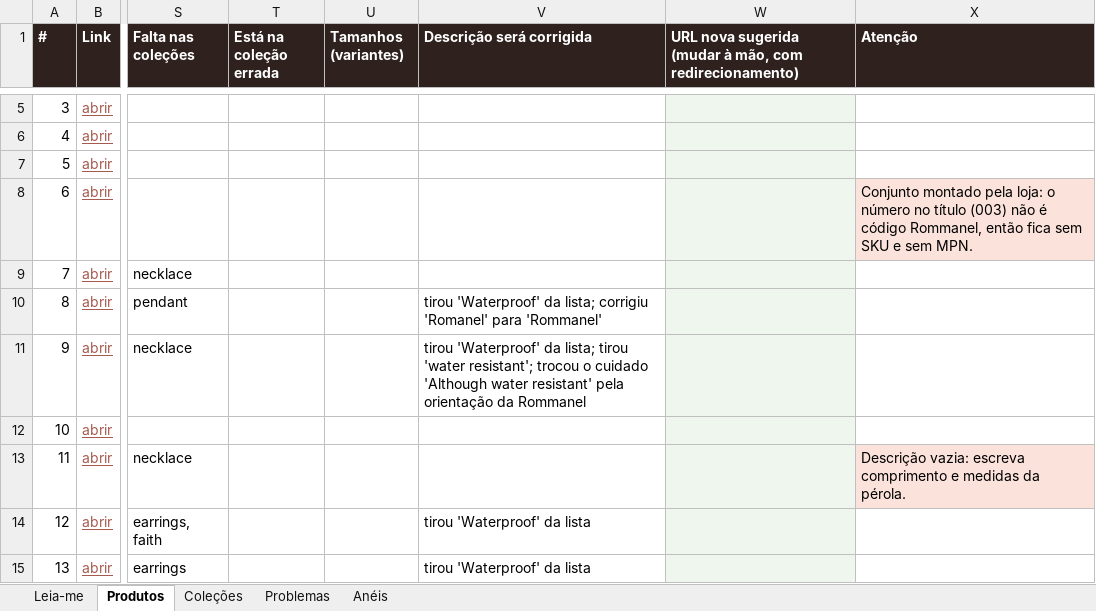
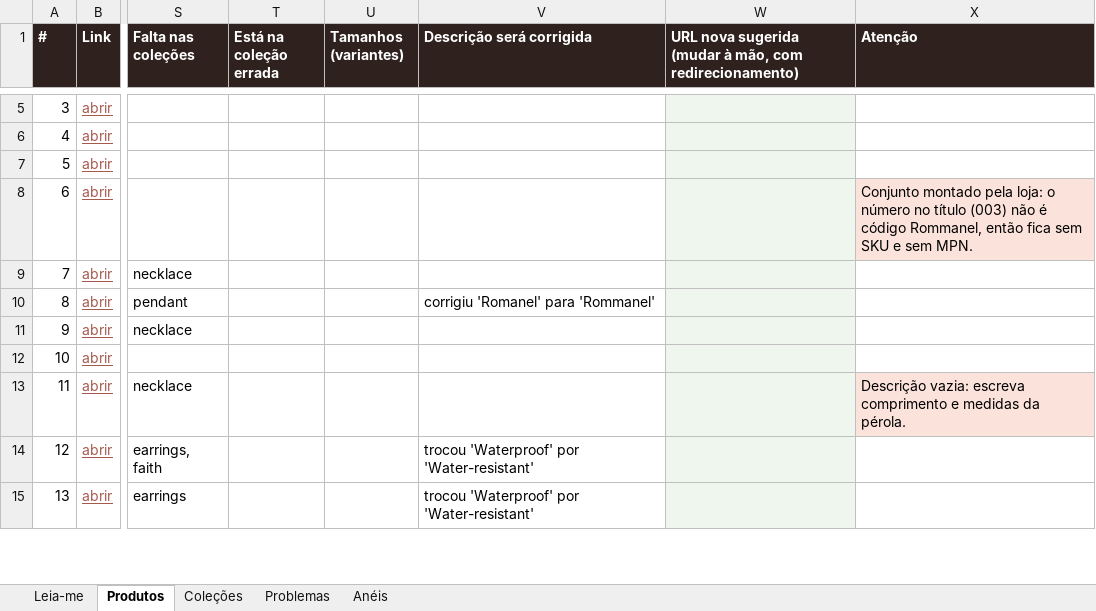
Before and after one commit to lucassouzalima2004/Projects, an Excel workbook: purgrace/seo/PurGrace-SEO.xlsx, sheet Produtos, drawn as a sheet; only a part is shown, gaps mark what is left out; values as stored, in another font and other column widths than the file's, no borders; the diff covers the shown part only; the diff names each change by its address in the sheet, - before the commit and + after, or states it on an @@ line.

```diff
--- a/purgrace/seo/PurGrace-SEO.xlsx (sheet Produtos)
+++ b/purgrace/seo/PurGrace-SEO.xlsx (sheet Produtos)
-V10 (Descrição será corrigida): tirou 'Waterproof' da lista; corrigiu 'Romanel'…
+V10 (Descrição será corrigida): corrigiu 'Romanel'…
-V11 (Descrição será corrigida): tirou 'Waterproof' da lista; tirou 'water resistant'; trocou o cuidado 'Although water resistant' pela orientação da Rommanel
+V11 (Descrição será corrigida): (empty)
-V14:V15 (Descrição será corrigida): tirou 'Waterproof' da lista
+V14:V15 (Descrição será corrigida): trocou 'Waterproof' por 'Water-resistant'
```
Also changed, not shown: 19 edited cells elsewhere in this sheet, sheet Problemas, sheet Coleções, 21 other files.
